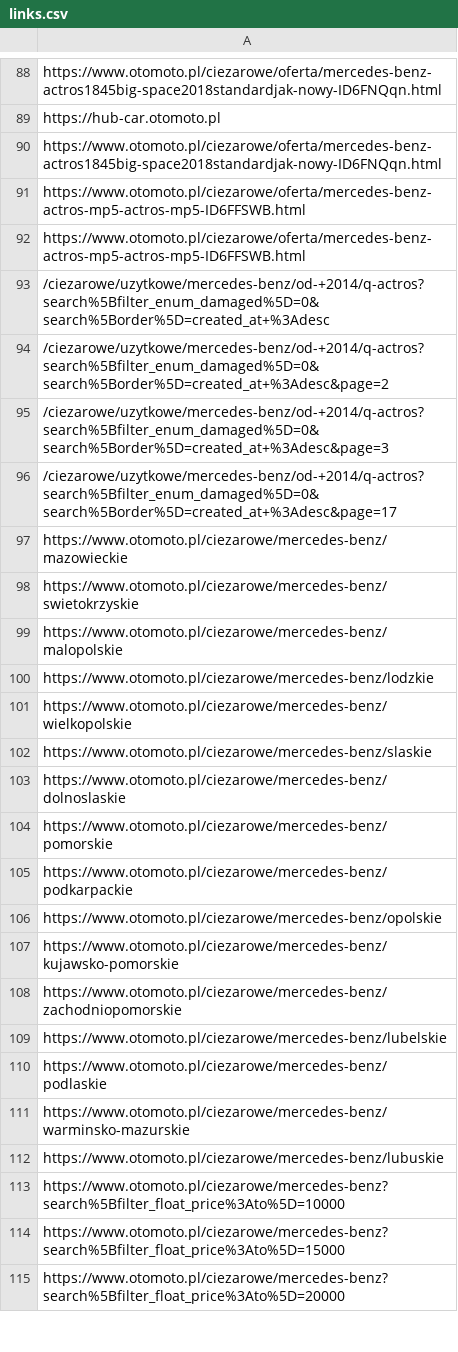
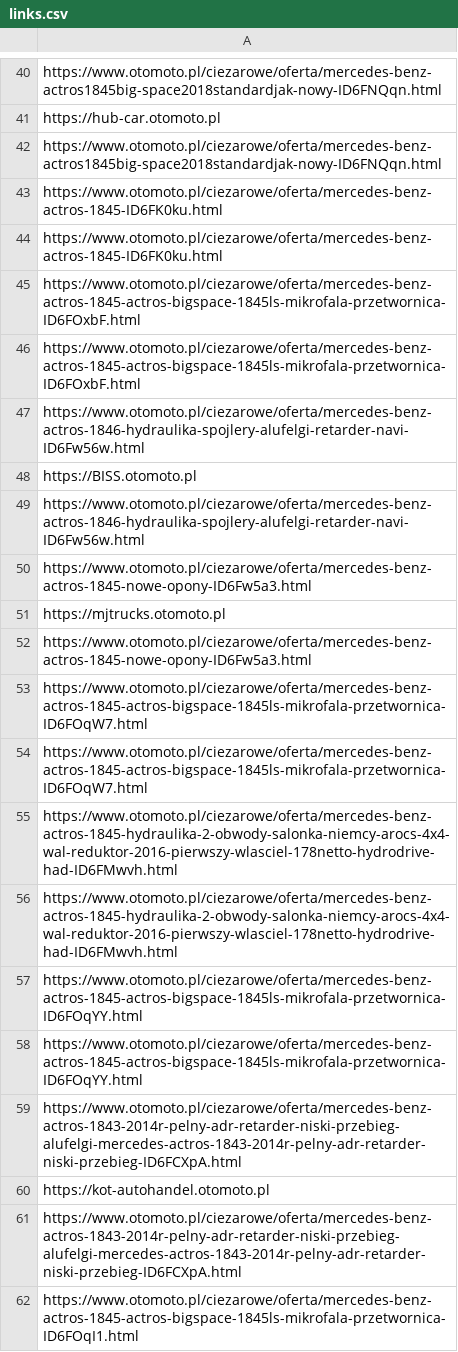
Before and after one commit to aapanm/nodeScrape, a CSV file: src/data/links.csv, drawn as a sheet; only a part is shown, gaps mark what is left out; the shorter side is filled out with more unchanged rows; the diff covers the shown part only.

```diff
--- a/src/data/links.csv
+++ b/src/data/links.csv
@@ -90,3 +42,21 @@
 "https://www.otomoto.pl/ciezarowe/oferta/mercedes-benz-actros1845big-space2018standardjak-nowy-ID6FNQqn.html"
-"https://www.otomoto.pl/ciezarowe/oferta/mercedes-benz-actros-mp5-actros-mp5-ID6FFSWB.html"
-"https://www.otomoto.pl/ciezarowe/oferta/mercedes-benz-actros-mp5-actros-mp5-ID6FFSWB.html"
+"https://www.otomoto.pl/ciezarowe/oferta/mercedes-benz-actros-1845-ID6FK0ku.html"
+"https://www.otomoto.pl/ciezarowe/oferta/mercedes-benz-actros-1845-ID6FK0ku.html"
+"https://www.otomoto.pl/ciezarowe/oferta/mercedes-benz-actros-1845-actros-bigspace-1845ls-mikrofala-przetwornica-ID6FOxbF.html"
+"https://www.otomoto.pl/ciezarowe/oferta/mercedes-benz-actros-1845-actros-bigspace-1845ls-mikrofala-przetwornica-ID6FOxbF.html"
+"https://www.otomoto.pl/ciezarowe/oferta/mercedes-benz-actros-1846-hydraulika-spojlery-alufelgi-retarder-navi-ID6Fw56w.html"
+"https://BISS.otomoto.pl"
+"https://www.otomoto.pl/ciezarowe/oferta/mercedes-benz-actros-1846-hydraulika-spojlery-alufelgi-retarder-navi-ID6Fw56w.html"
+"https://www.otomoto.pl/ciezarowe/oferta/mercedes-benz-actros-1845-nowe-opony-ID6Fw5a3.html"
+"https://mjtrucks.otomoto.pl"
+"https://www.otomoto.pl/ciezarowe/oferta/mercedes-benz-actros-1845-nowe-opony-ID6Fw5a3.html"
+"https://www.otomoto.pl/ciezarowe/oferta/mercedes-benz-actros-1845-actros-bigspace-1845ls-mikrofala-przetwornica-ID6FOqW7.html"
+"https://www.otomoto.pl/ciezarowe/oferta/mercedes-benz-actros-1845-actros-bigspace-1845ls-mikrofala-przetwornica-ID6FOqW7.html"
+"https://www.otomoto.pl/ciezarowe/oferta/mercedes-benz-actros-1845-hydraulika-2-obwody-salonka-niemcy-arocs-4x4-wal-reduktor-2016-pierwszy-wlasciel-178netto-hydrodrive-had-ID6FMwvh.html"
+"https://www.otomoto.pl/ciezarowe/oferta/mercedes-benz-actros-1845-hydraulika-2-obwody-salonka-niemcy-arocs-4x4-wal-reduktor-2016-pierwszy-wlasciel-178netto-hydrodrive-had-ID6FMwvh.html"
+"https://www.otomoto.pl/ciezarowe/oferta/mercedes-benz-actros-1845-actros-bigspace-1845ls-mikrofala-przetwornica-ID6FOqYY.html"
+"https://www.otomoto.pl/ciezarowe/oferta/mercedes-benz-actros-1845-actros-bigspace-1845ls-mikrofala-przetwornica-ID6FOqYY.html"
+"https://www.otomoto.pl/ciezarowe/oferta/mercedes-benz-actros-1843-2014r-pelny-adr-retarder-niski-przebieg-alufelgi-mercedes-actros-1843-2014r-pelny-adr-retarder-niski-przebieg-ID6FCXpA.html"
+"https://kot-autohandel.otomoto.pl"
+"https://www.otomoto.pl/ciezarowe/oferta/mercedes-benz-actros-1843-2014r-pelny-adr-retarder-niski-przebieg-alufelgi-mercedes-actros-1843-2014r-pelny-adr-retarder-niski-przebieg-ID6FCXpA.html"
+"https://www.otomoto.pl/ciezarowe/oferta/mercedes-benz-actros-1845-actros-bigspace-1845ls-mikrofala-przetwornica-ID6FOqI1.html"
```
Also changed, not shown: 50 added rows, 69 removed rows, 2 moved rows and 5 edited cells elsewhere in this file, 5 other files.
